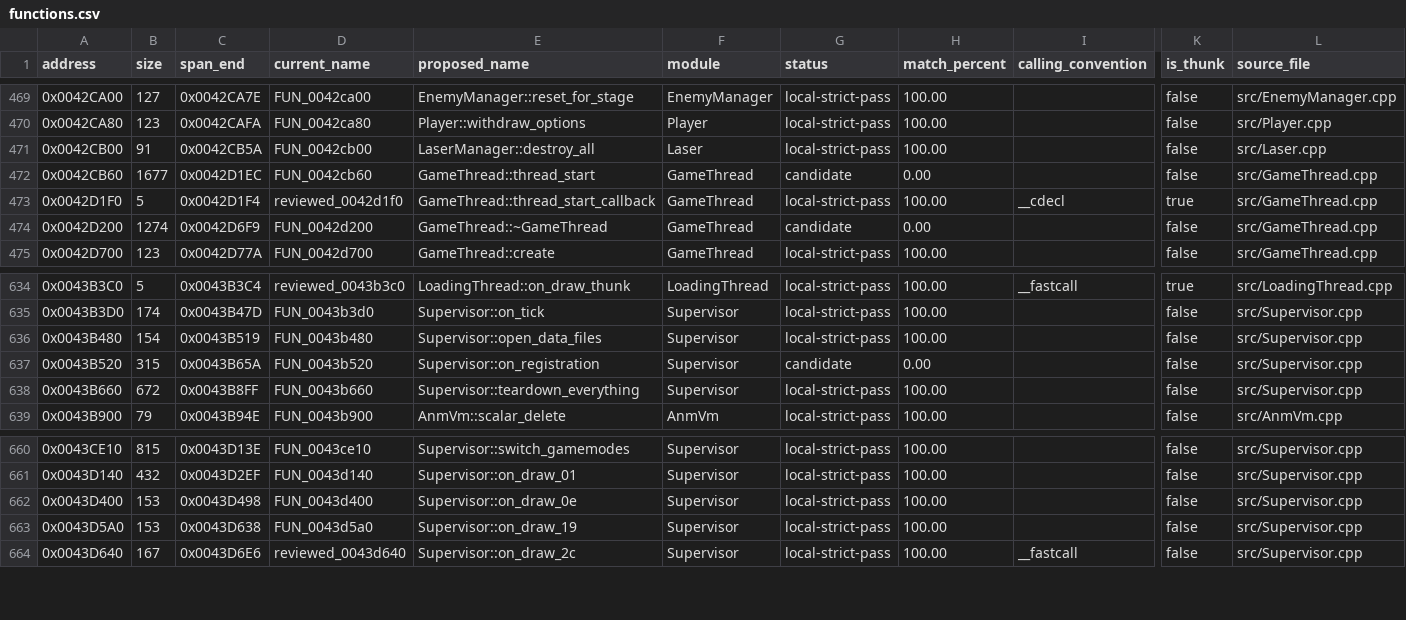
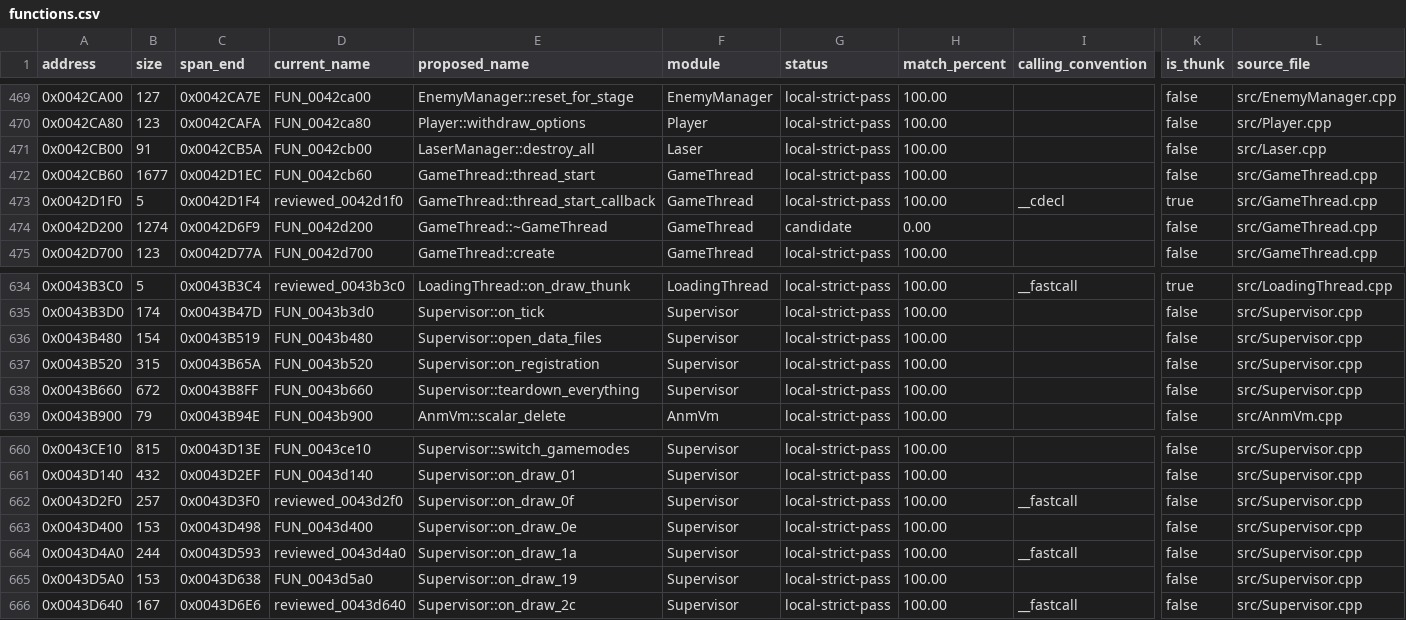
Before and after one commit to N0zoM1z0/th16, a CSV file: config/functions.csv, drawn as a sheet; only a part is shown, gaps mark what is left out; rows hold the shown columns only; the diff names each change by its address in the sheet, - before the commit and + after, or states it on an @@ line.

```diff
--- a/config/functions.csv
+++ b/config/functions.csv
-G472 (status): candidate
+G472 (status): local-strict-pass
-H472 (match_percent): 0.00
+H472 (match_percent): 100.00
-G637 (status): candidate
+G637 (status): local-strict-pass
-H637 (match_percent): 0.00
+H637 (match_percent): 100.00
+row 662: 0x0043D2F0 | 257 | 0x0043D3F0 | reviewed_0043d2f0 | Supervisor::on_draw_0f | Supervisor | local-strict-pass | 100.00 | __fastcall | false | src/Supervisor.cpp
+row 664: 0x0043D4A0 | 244 | 0x0043D593 | reviewed_0043d4a0 | Supervisor::on_draw_1a | Supervisor | local-strict-pass | 100.00 | __fastcall | false | src/Supervisor.cpp
```
Also changed, not shown: config/function-boundaries.csv, config/matches.csv, 6 other files.
